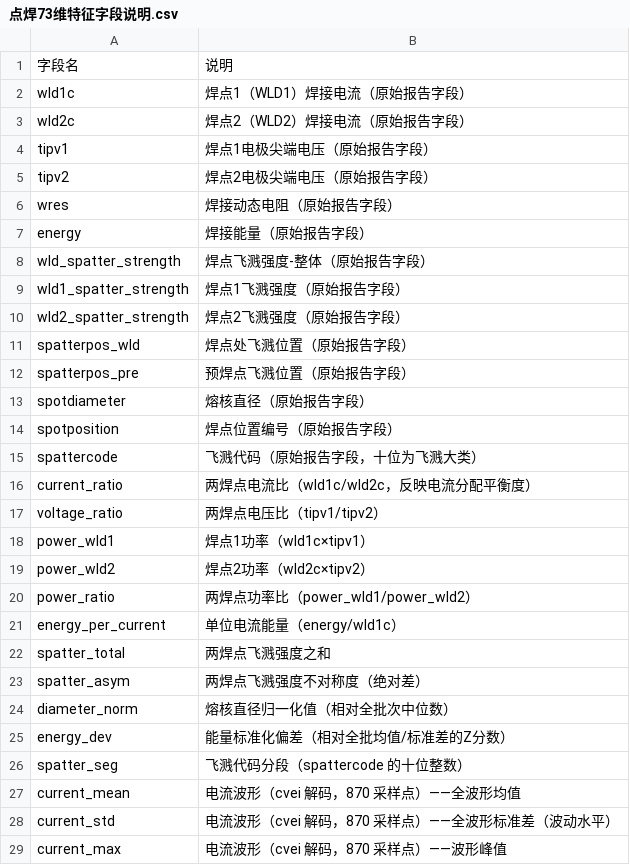
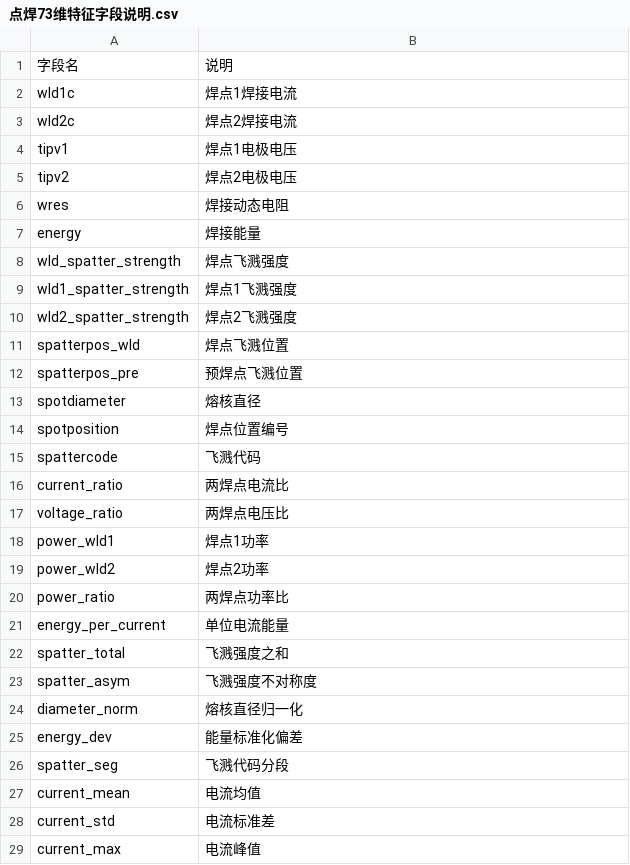
Before and after one commit to FaceGg/Al-Platform, a CSV file: ml-platform/docs/点焊73维特征字段说明.csv, drawn as a sheet; only a part is shown; the diff covers the shown part only.

Commit message:
docs(features): 特征字段说明精简为短语描述

```diff
--- a/ml-platform/docs/点焊73维特征字段说明.csv
+++ b/ml-platform/docs/点焊73维特征字段说明.csv
@@ -1,29 +1,29 @@
 字段名,说明
-wld1c,焊点1（WLD1）焊接电流（原始报告字段）
-wld2c,焊点2（WLD2）焊接电流（原始报告字段）
-tipv1,焊点1电极尖端电压（原始报告字段）
-tipv2,焊点2电极尖端电压（原始报告字段）
-wres,焊接动态电阻（原始报告字段）
-energy,焊接能量（原始报告字段）
-wld_spatter_strength,焊点飞溅强度-整体（原始报告字段）
-wld1_spatter_strength,焊点1飞溅强度（原始报告字段）
-wld2_spatter_strength,焊点2飞溅强度（原始报告字段）
-spatterpos_wld,焊点处飞溅位置（原始报告字段）
-spatterpos_pre,预焊点飞溅位置（原始报告字段）
-spotdiameter,熔核直径（原始报告字段）
-spotposition,焊点位置编号（原始报告字段）
-spattercode,飞溅代码（原始报告字段，十位为飞溅大类）
-current_ratio,两焊点电流比（wld1c/wld2c，反映电流分配平衡度）
-voltage_ratio,两焊点电压比（tipv1/tipv2）
-power_wld1,焊点1功率（wld1c×tipv1）
-power_wld2,焊点2功率（wld2c×tipv2）
-power_ratio,两焊点功率比（power_wld1/power_wld2）
-energy_per_current,单位电流能量（energy/wld1c）
-spatter_total,两焊点飞溅强度之和
-spatter_asym,两焊点飞溅强度不对称度（绝对差）
-diameter_norm,熔核直径归一化值（相对全批次中位数）
-energy_dev,能量标准化偏差（相对全批均值/标准差的Z分数）
-spatter_seg,飞溅代码分段（spattercode 的十位整数）
-current_mean,电流波形（cvei 解码，870 采样点）——全波形均值
-current_std,电流波形（cvei 解码，870 采样点）——全波形标准差（波动水平）
-current_max,电流波形（cvei 解码，870 采样点）——波形峰值
+wld1c,焊点1焊接电流
+wld2c,焊点2焊接电流
+tipv1,焊点1电极电压
+tipv2,焊点2电极电压
+wres,焊接动态电阻
+energy,焊接能量
+wld_spatter_strength,焊点飞溅强度
+wld1_spatter_strength,焊点1飞溅强度
+wld2_spatter_strength,焊点2飞溅强度
+spatterpos_wld,焊点飞溅位置
+spatterpos_pre,预焊点飞溅位置
+spotdiameter,熔核直径
+spotposition,焊点位置编号
+spattercode,飞溅代码
+current_ratio,两焊点电流比
+voltage_ratio,两焊点电压比
+power_wld1,焊点1功率
+power_wld2,焊点2功率
+power_ratio,两焊点功率比
+energy_per_current,单位电流能量
+spatter_total,飞溅强度之和
+spatter_asym,飞溅强度不对称度
+diameter_norm,熔核直径归一化
+energy_dev,能量标准化偏差
+spatter_seg,飞溅代码分段
+current_mean,电流均值
+current_std,电流标准差
+current_max,电流峰值
```
Also changed, not shown: 45 edited cells elsewhere in this file.
